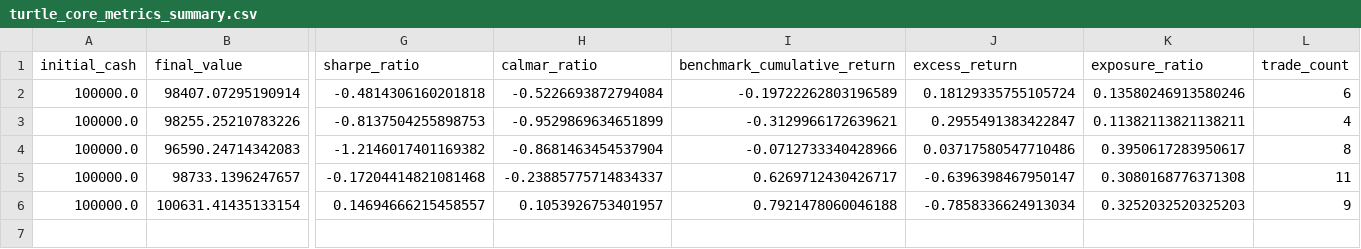
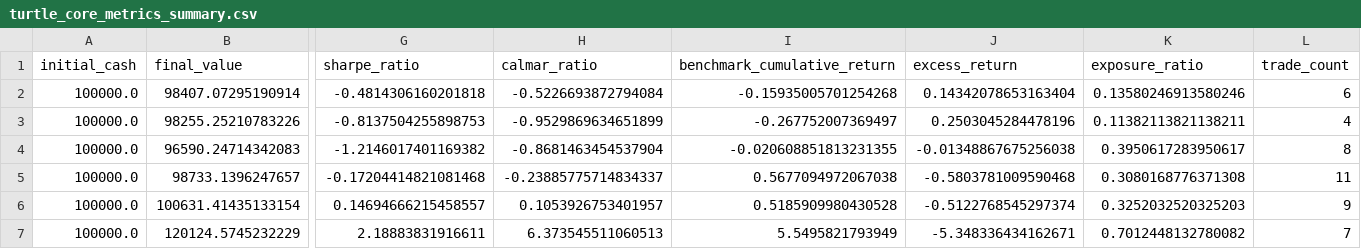
Before and after one commit to bh-cheng/ai-quant-study, a CSV file: task4_turtle_strategy/outputs/turtle_core_metrics_summary.csv, drawn as a sheet; only a part is shown, gaps mark what is left out; rows hold the shown columns only; the diff names each change by its address in the sheet, - before the commit and + after, or states it on an @@ line.

```diff
--- a/task4_turtle_strategy/outputs/turtle_core_metrics_summary.csv
+++ b/task4_turtle_strategy/outputs/turtle_core_metrics_summary.csv
-I2 (benchmark_cumulative_return): -0.19722262803196589
+I2 (benchmark_cumulative_return): -0.15935005701254268
-J2 (excess_return): 0.18129335755105724
+J2 (excess_return): 0.14342078653163404
-I3 (benchmark_cumulative_return): -0.3129966172639621
+I3 (benchmark_cumulative_return): -0.267752007369497
-J3 (excess_return): 0.2955491383422847
+J3 (excess_return): 0.2503045284478196
-I4 (benchmark_cumulative_return): -0.0712733340428966
+I4 (benchmark_cumulative_return): -0.020608851813231355
-J4 (excess_return): 0.03717580547710486
+J4 (excess_return): -0.01348867675256038
-I5 (benchmark_cumulative_return): 0.6269712430426717
+I5 (benchmark_cumulative_return): 0.5677094972067038
-J5 (excess_return): -0.6396398467950147
+J5 (excess_return): -0.5803781009590468
-I6 (benchmark_cumulative_return): 0.7921478060046188
+I6 (benchmark_cumulative_return): 0.5185909980430528
-J6 (excess_return): -0.7858336624913034
+J6 (excess_return): -0.5122768545297374
+row 7: 100000.0 | 120124.5745232229 | 2.18883831916611 | 6.373545511060513 | 5.5495821793949 | -5.348336434162671 | 0.7012448132780082 | 7
```
Also changed, not shown: task4_turtle_strategy/outputs/byd_a_002594_SZ_turtle_core_backtest.csv, task4_turtle_strategy/outputs/byd_h_01211_HK_turtle_core_backtest.csv, 14 other files.
